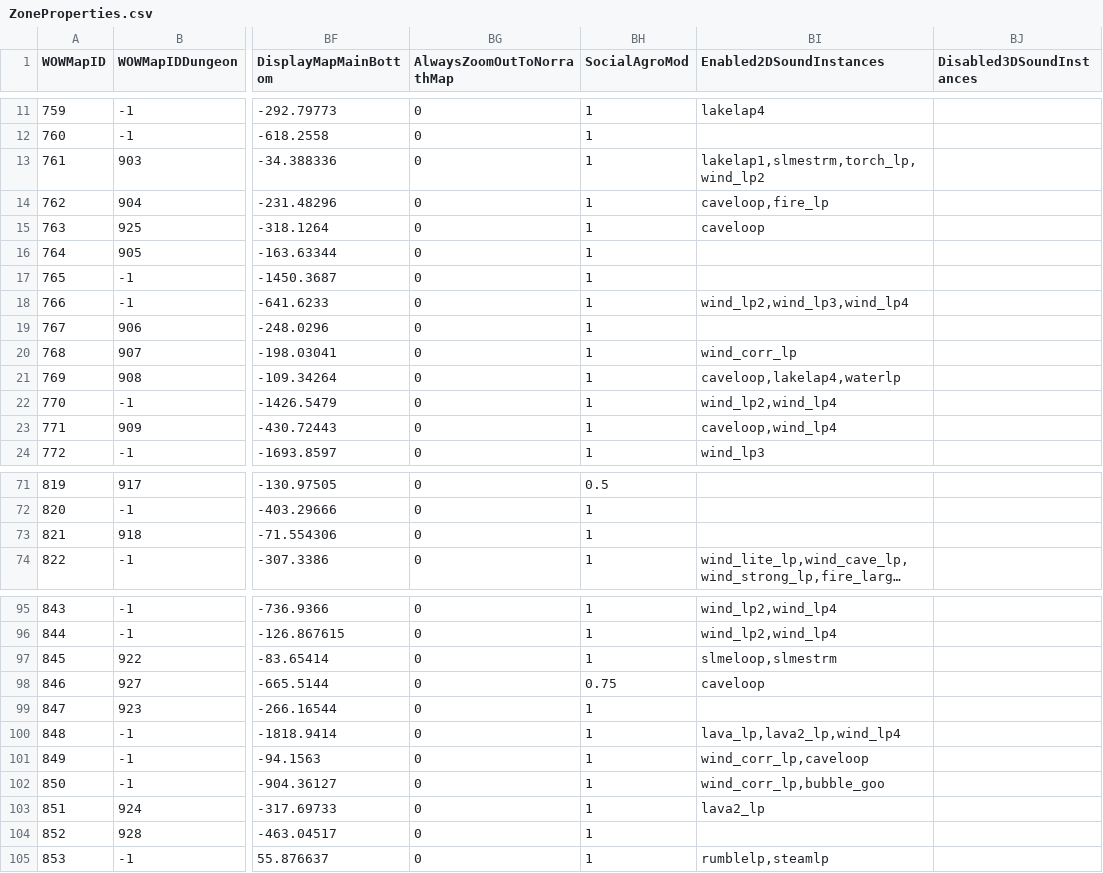
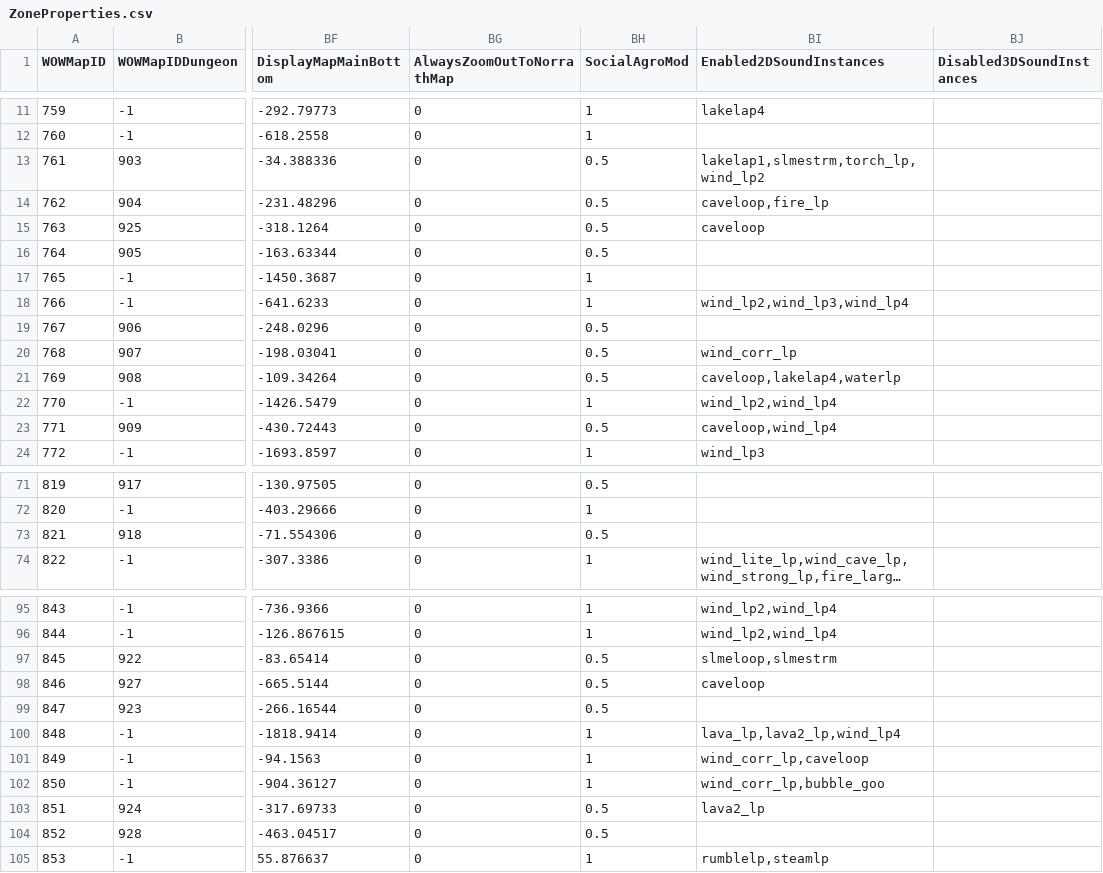
Before and after one commit to NathanHandley/EQWOWConverter, a CSV file: Assets/WorldData/ZoneProperties.csv, drawn as a sheet; only a part is shown, gaps mark what is left out; long unchanged cells end in …; the diff covers the shown part only; the diff names each change by its address in the sheet, - before the commit and + after, or states it on an @@ line.

Commit message:
Normalize agro radius in dungeons to about 1/2 of default

```diff
--- a/Assets/WorldData/ZoneProperties.csv
+++ b/Assets/WorldData/ZoneProperties.csv
-BH13:BH16 (SocialAgroMod): 1
+BH13:BH16 (SocialAgroMod): 0.5
-BH19:BH21 (SocialAgroMod): 1
+BH19:BH21 (SocialAgroMod): 0.5
-BH23 (SocialAgroMod): 1
+BH23 (SocialAgroMod): 0.5
-BH73 (SocialAgroMod): 1
+BH73 (SocialAgroMod): 0.5
-BH97 (SocialAgroMod): 1
+BH97 (SocialAgroMod): 0.5
-BH98 (SocialAgroMod): 0.75
+BH98 (SocialAgroMod): 0.5
-BH99 (SocialAgroMod): 1
+BH99 (SocialAgroMod): 0.5
-BH103:BH104 (SocialAgroMod): 1
+BH103:BH104 (SocialAgroMod): 0.5
```
Also changed, not shown: 15 edited cells elsewhere in this file.
